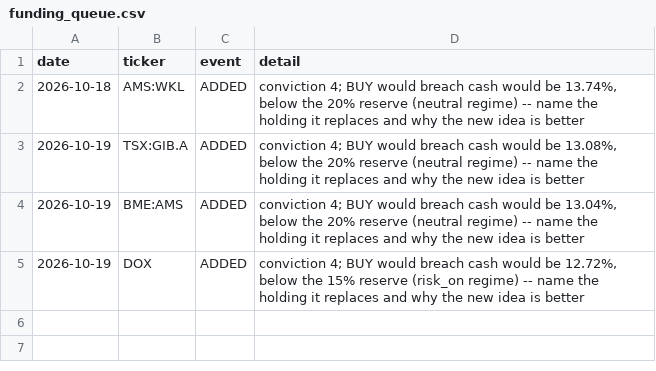
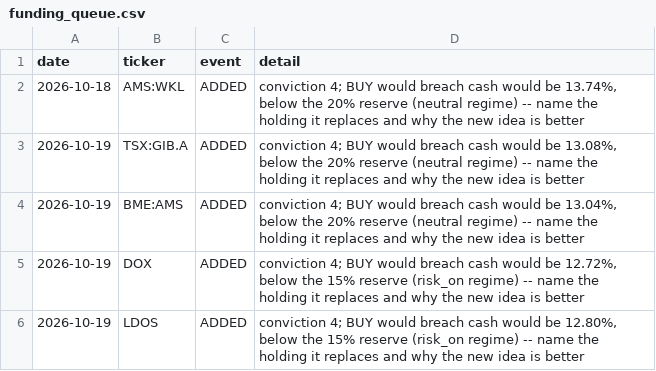
Before and after one commit to oskarajaspinall-cell/paper-portfolio, a CSV file: portfolio/funding_queue.csv, drawn as a sheet; the diff names each change by its address in the sheet, - before the commit and + after, or states it on an @@ line.

```diff
--- a/portfolio/funding_queue.csv
+++ b/portfolio/funding_queue.csv
+row 6: 2026-10-19 | LDOS | ADDED | conviction 4; BUY would breach cash would be 12.80%, below the 15% reserve (risk_on regime) -- name the holding it replaces and why the new idea is better
```
Also changed, not shown: portfolio/decisions.csv, portfolio/rejections.csv, 34 other files.
